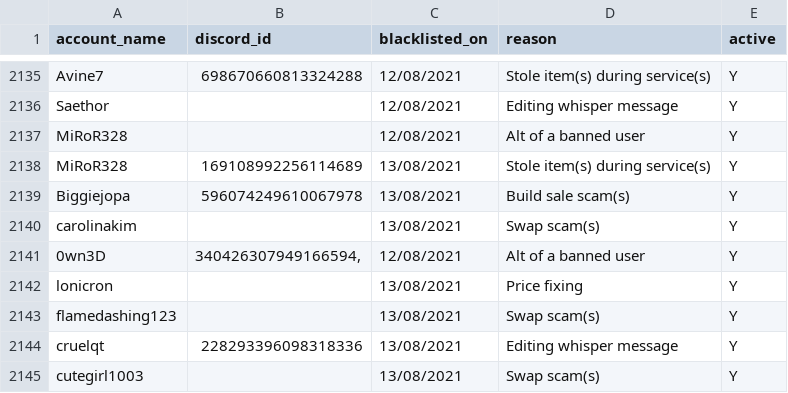
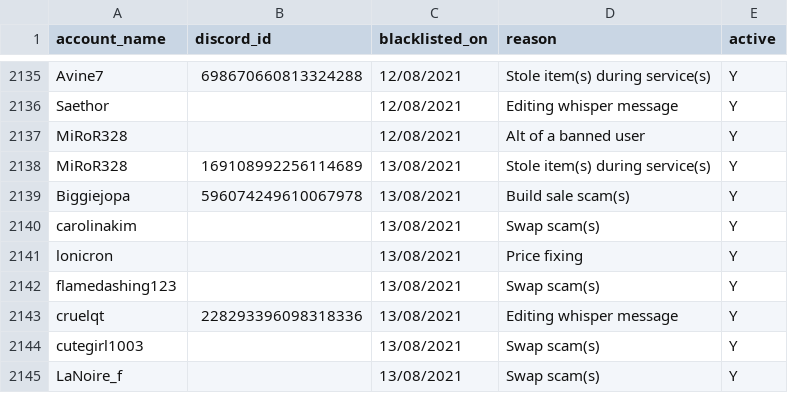
Before and after one commit to The-Forbidden-Trove/ForbiddenTroveBlacklist, a CSV file: blacklist.csv, drawn as a sheet; only a part is shown, gaps mark what is left out; the shorter side is filled out with more unchanged rows.

Commit message:
Update blacklist.csv

```diff
--- a/blacklist.csv
+++ b/blacklist.csv
@@ -2140,3 +2140,2 @@ account_name, discord_id, blacklisted_on, reason, active
 "carolinakim", "", "13/08/2021", "Swap scam(s)", "Y"
-"0wn3D", "340426307949166594,", "12/08/2021", "Alt of a banned user", "Y"
 "lonicron", "", "13/08/2021", "Price fixing", "Y"
```
